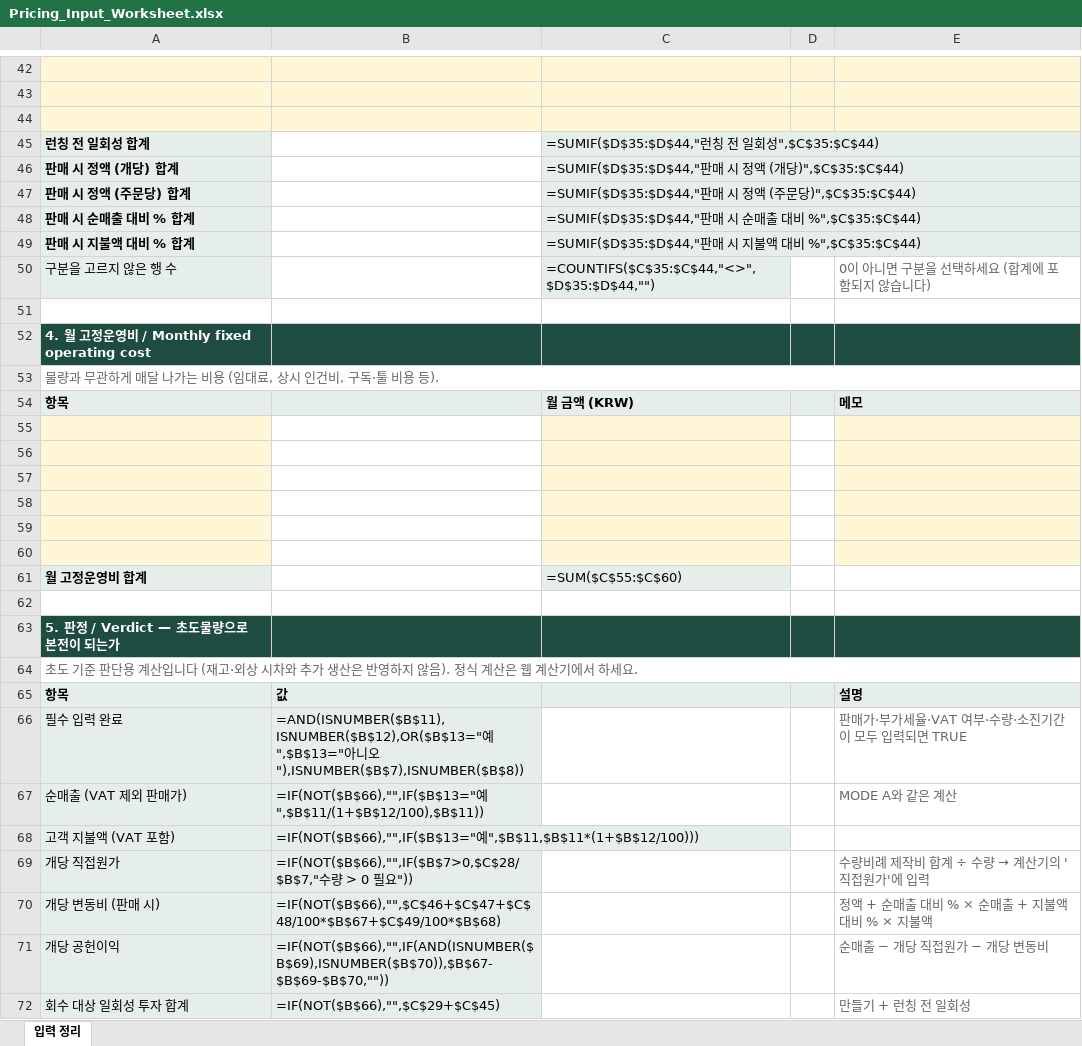
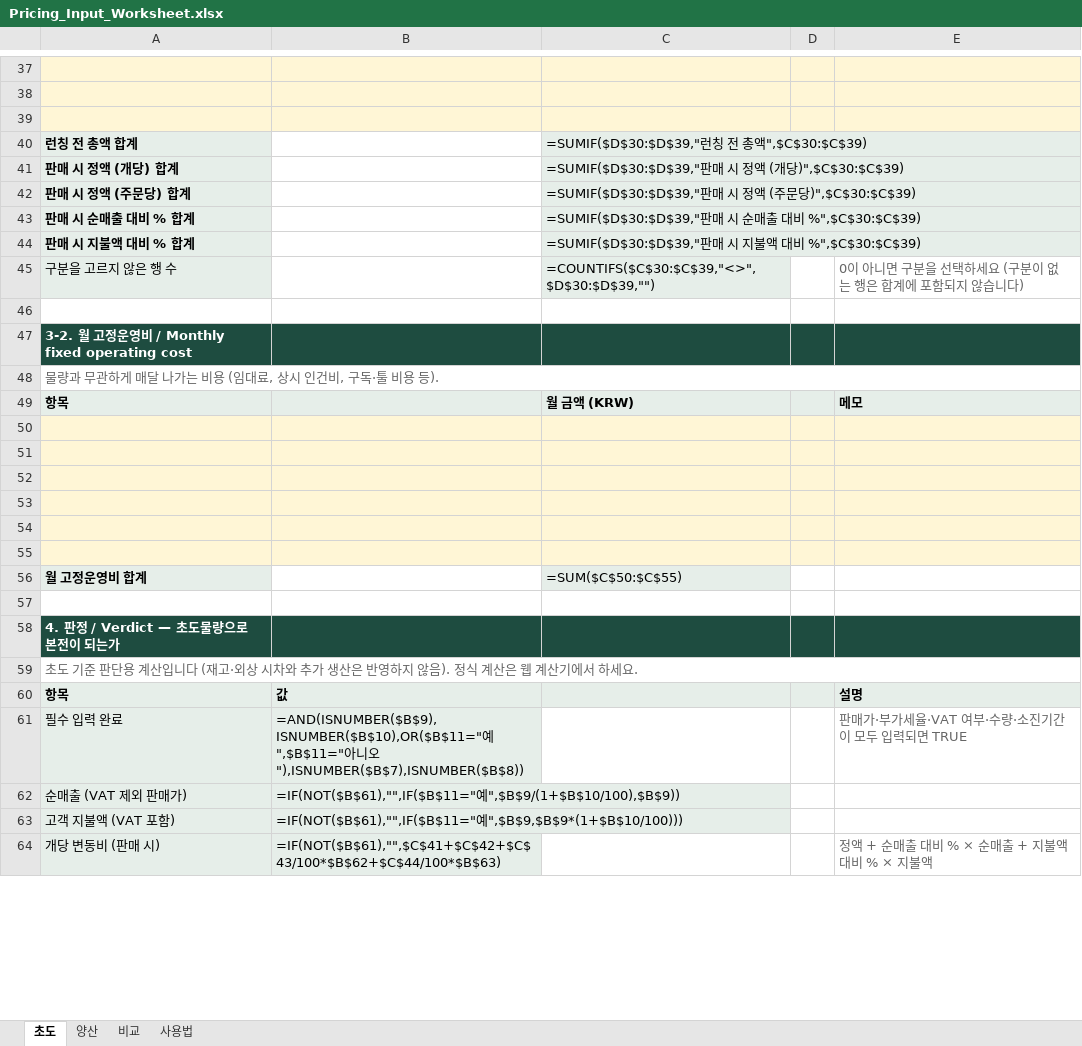
Before and after one commit to victory3217-bot/pricing-harness, an Excel workbook: docs/calculator/Pricing_Input_Worksheet.xlsx, sheet 초도, drawn as a sheet; only a part is shown, gaps mark what is left out; values as stored, in another font and other column widths than the file's, no borders; formulas without a stored value are shown as written; removed rows and columns are numbered as before the commit, all else as after; the diff covers the shown part only; the diff names each change by its address in the sheet, - before the commit and + after, or states it on an @@ line.

```diff
--- a/docs/calculator/Pricing_Input_Worksheet.xlsx (sheet 초도)
+++ b/docs/calculator/Pricing_Input_Worksheet.xlsx (sheet 초도)
-sheet tab: 입력 정리
+sheet tab: 초도
+sheet tab: 양산
+sheet tab: 비교
+sheet tab: 사용법
-row 45: 런칭 전 일회성 합계 |  | =SUMIF($D$35:$D$44,"런칭 전 일회성",$C$35:$C$44)
+row 40: 런칭 전 총액 합계 |  | =SUMIF($D$30:$D$39,"런칭 전 총액",$C$30:$C$39)
-C41: =SUMIF($D$35:$D$44,"판매 시 정액 (개당)",$C$35:$C$44)
+C41: =SUMIF($D$30:$D$39,"판매 시 정액 (개당)",$C$30:$C$39)
-C42: =SUMIF($D$35:$D$44,"판매 시 정액 (주문당)",$C$35:$C$44)
+C42: =SUMIF($D$30:$D$39,"판매 시 정액 (주문당)",$C$30:$C$39)
-C43: =SUMIF($D$35:$D$44,"판매 시 순매출 대비 %",$C$35:$C$44)
+C43: =SUMIF($D$30:$D$39,"판매 시 순매출 대비 %",$C$30:$C$39)
-C44: =SUMIF($D$35:$D$44,"판매 시 지불액 대비 %",$C$35:$C$44)
+C44: =SUMIF($D$30:$D$39,"판매 시 지불액 대비 %",$C$30:$C$39)
-C45: =COUNTIFS($C$35:$C$44,"<>",$D$35:$D$44,"")
+C45: =COUNTIFS($C$30:$C$39,"<>",$D$30:$D$39,"")
-E45: 0이 아니면 구분을 선택하세요 (합계에 포함되지 않습니다)
+E45: 0이 아니면 구분을 선택하세요 (구분이 없는 행은 합계에 포함되지 않습니다)
-A47: 4. 월 고정운영비 / Monthly fixed operating cost
+A47: 3-2. 월 고정운영비 / Monthly fixed operating cost
-B50:B55 fill: none
+B50:B55 fill: #FFF6D6
-D50:D55 fill: none
+D50:D55 fill: #FFF6D6
-C56: =SUM($C$55:$C$60)
+C56: =SUM($C$50:$C$55)
-A58: 5. 판정 / Verdict — 초도물량으로 본전이 되는가
+A58: 4. 판정 / Verdict — 초도물량으로 본전이 되는가
-B61: =AND(ISNUMBER($B$11),ISNUMBER($B$12),OR($B$13="예",$B$13="아니…
+B61: =AND(ISNUMBER($B$9),ISNUMBER($B$10),OR($B$11="예",$B$11="아니…
-B62: =IF(NOT($B$66),"",IF($B$13="예",$B$11/(1+$B$12/100),$B$11))
+B62: =IF(NOT($B$61),"",IF($B$11="예",$B$9/(1+$B$10/100),$B$9))
-E62: MODE A와 같은 계산
+E62: (empty)
-B63: =IF(NOT($B$66),"",IF($B$13="예",$B$11,$B$11*(1+$B$12/100)))
+B63: =IF(NOT($B$61),"",IF($B$11="예",$B$9,$B$9*(1+$B$10/100)))
-row 69: 개당 직접원가 | =IF(NOT($B$66),"",IF($B$7>0,$C$28/$B$7,"수량 > 0 필요")) |  |  | 수량비례 제작비 합계 ÷ 수량 → 계산기의 '직접원가'에 입력
-B64: =IF(NOT($B$66),"",$C$46+$C$47+$C$48/100*$B$67+$C$49/100*$B$68)
+B64: =IF(NOT($B$61),"",$C$41+$C$42+$C$43/100*$B$62+$C$44/100*$B$63)
-row 71: 개당 공헌이익 | =IF(NOT($B$66),"",IF(AND(ISNUMBER($B$69),ISNUMBER($B$70)),$B$67-$B$69-$B$70,"")) |  |  | 순매출 − 개당 직접원가 − 개당 변동비
-row 72: 회수 대상 일회성 투자 합계 | =IF(NOT($B$66),"",$C$29+$C$45) |  |  | 만들기 + 런칭 전 일회성
```
Also changed, not shown: 9 added rows, 15 removed rows, 26 edited cells and cell formats elsewhere in this sheet, 2 other files.
